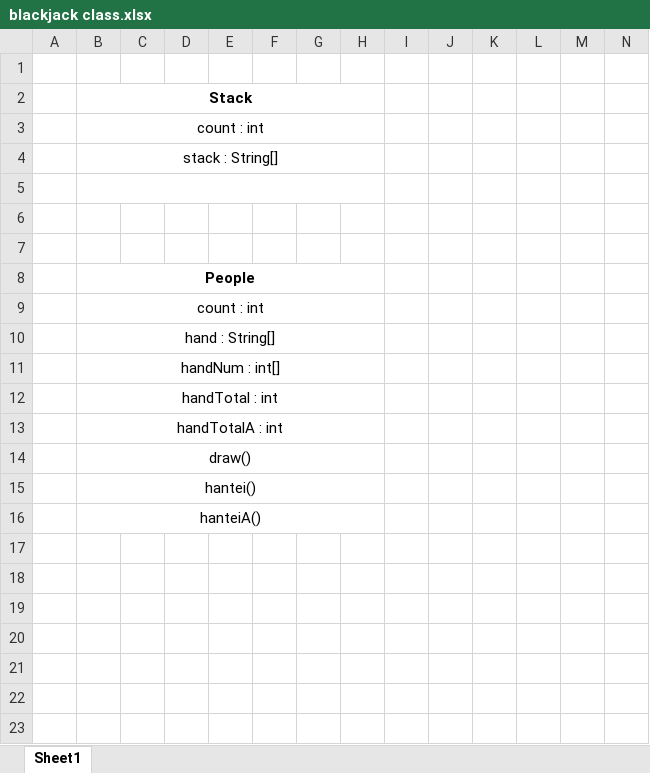
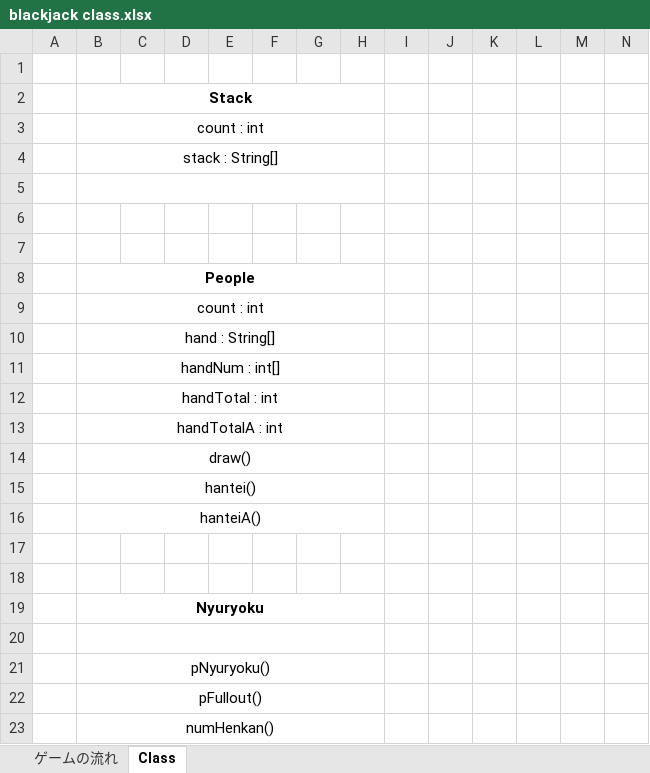
Before and after one commit to YosukeKira/main, an Excel workbook: blackjack class.xlsx, sheet Class, drawn as a sheet; only a part is shown; values as stored, in another font and other column widths than the file's, no borders; charts and pictures not drawn; rows hold the shown columns only; the diff names each change by its address in the sheet, - before the commit and + after, or states it on an @@ line.

```diff
--- a/blackjack class.xlsx (sheet Class)
+++ b/blackjack class.xlsx (sheet Class)
-sheet tab: Sheet1
+sheet tab: Class
+sheet tab: ゲームの流れ
+row 17: (empty)
+row 18: (empty)
+row 19:  | Nyuryoku
+row 20: (empty)
+row 21:  | pNyuryoku()
+row 22:  | pFullout()
+row 23:  | numHenkan()
```
Also changed, not shown: IEOpen.xlsm.
